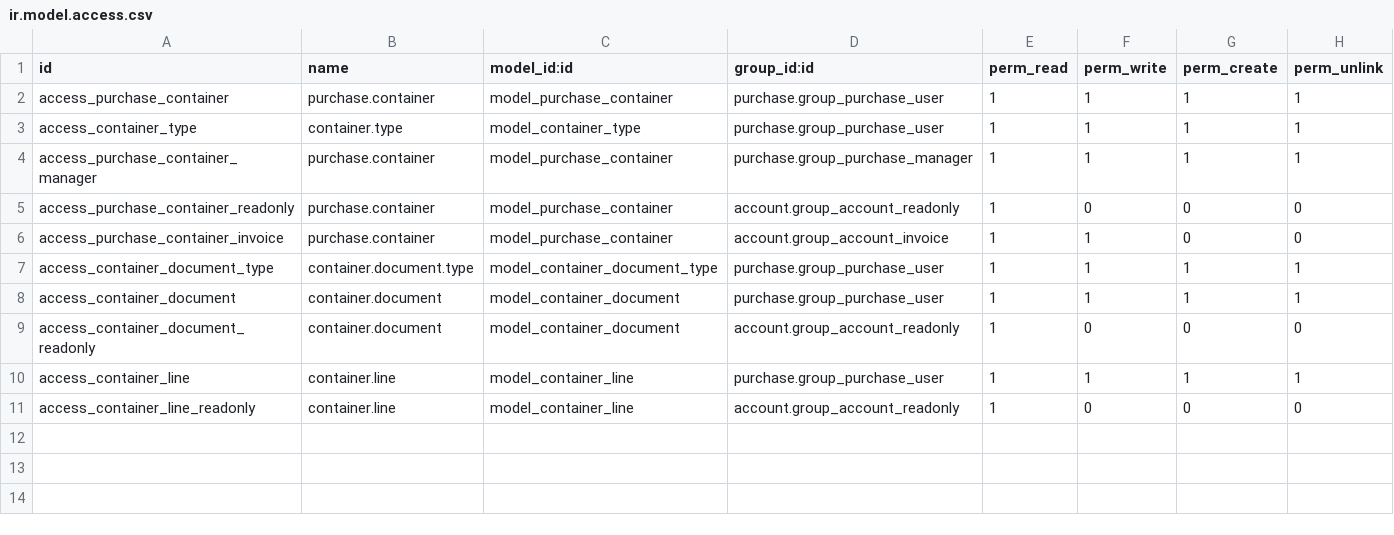
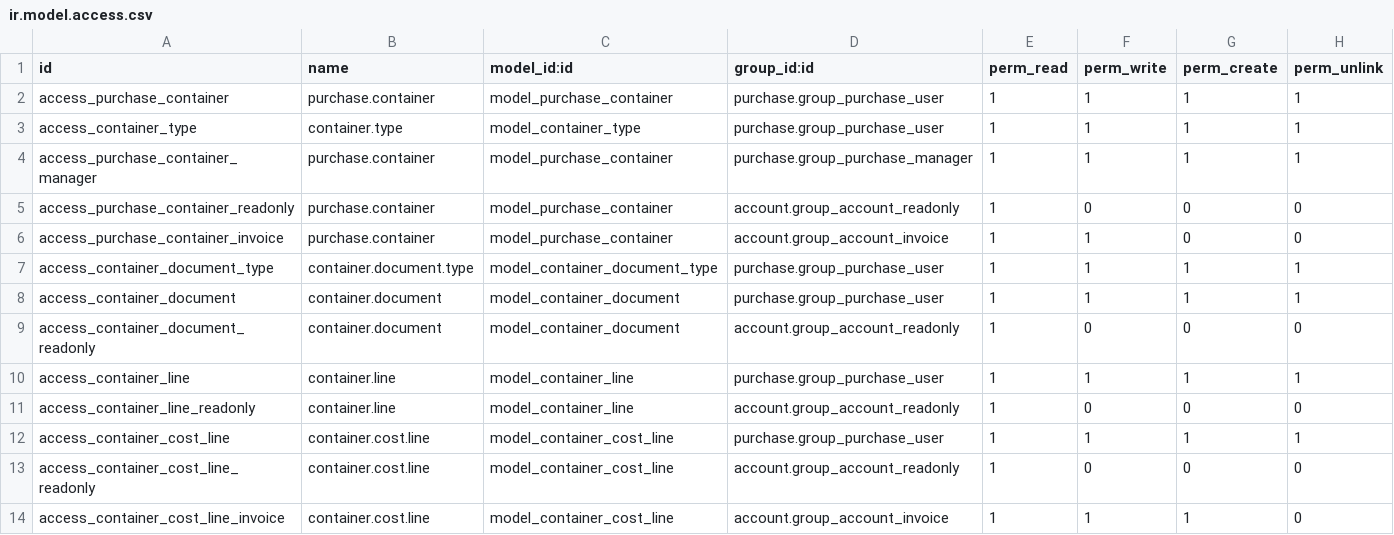
Before and after one commit to OCA/purchase-workflow, a CSV file: purchase_container/security/ir.model.access.csv, drawn as a sheet.

```diff
--- a/purchase_container/security/ir.model.access.csv
+++ b/purchase_container/security/ir.model.access.csv
@@ -11 +11,4 @@ access_container_line,container.line,model_container_line,purchase.group_purchas
 access_container_line_readonly,container.line,model_container_line,account.group_account_readonly,1,0,0,0
+access_container_cost_line,container.cost.line,model_container_cost_line,purchase.group_purchase_user,1,1,1,1
+access_container_cost_line_readonly,container.cost.line,model_container_cost_line,account.group_account_readonly,1,0,0,0
+access_container_cost_line_invoice,container.cost.line,model_container_cost_line,account.group_account_invoice,1,1,1,0
```
Also changed, not shown: 7 other files.
